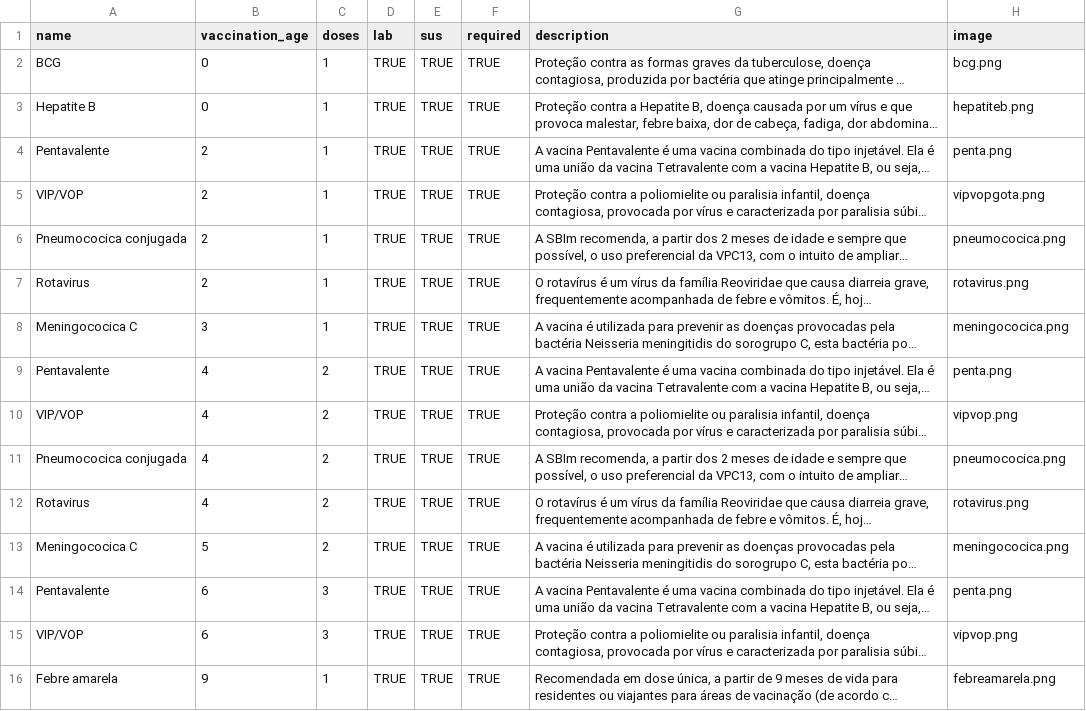
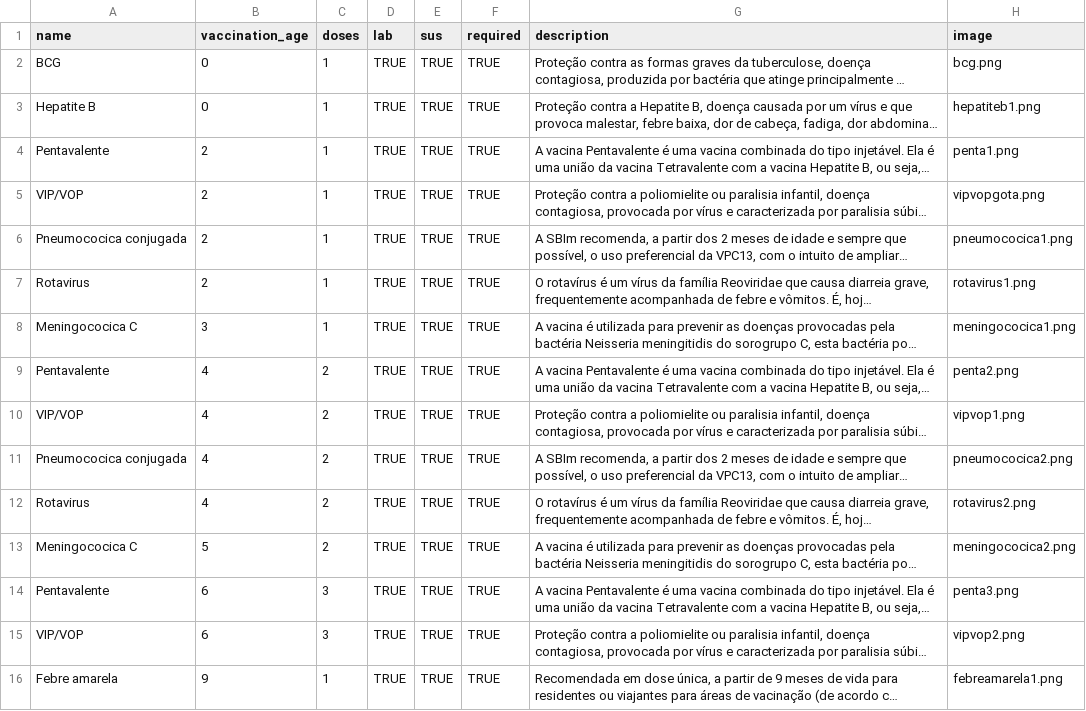
Before and after one commit to nannazinha/jenner-LW, a CSV file: lib/seeds/vaccines.csv, drawn as a sheet; only a part is shown; long unchanged cells end in …; the diff covers the shown part only; the diff names each change by its address in the sheet, - before the commit and + after, or states it on an @@ line.

Commit message:
vaccine with the right images

```diff
--- a/lib/seeds/vaccines.csv
+++ b/lib/seeds/vaccines.csv
-H3 (image): hepatiteb.png
+H3 (image): hepatiteb1.png
-H4 (image): penta.png
+H4 (image): penta1.png
-H6 (image): pneumococica.png
+H6 (image): pneumococica1.png
-H7 (image): rotavirus.png
+H7 (image): rotavirus1.png
-H8 (image): meningococica.png
+H8 (image): meningococica1.png
-H9 (image): penta.png
+H9 (image): penta2.png
-H10 (image): vipvop.png
+H10 (image): vipvop1.png
-H11 (image): pneumococica.png
+H11 (image): pneumococica2.png
-H12 (image): rotavirus.png
+H12 (image): rotavirus2.png
-H13 (image): meningococica.png
+H13 (image): meningococica2.png
-H14 (image): penta.png
+H14 (image): penta3.png
-H15 (image): vipvop.png
+H15 (image): vipvop2.png
-H16 (image): febreamarela.png
+H16 (image): febreamarela1.png
```
Also changed, not shown: 17 edited cells elsewhere in this file, 41 other files.
